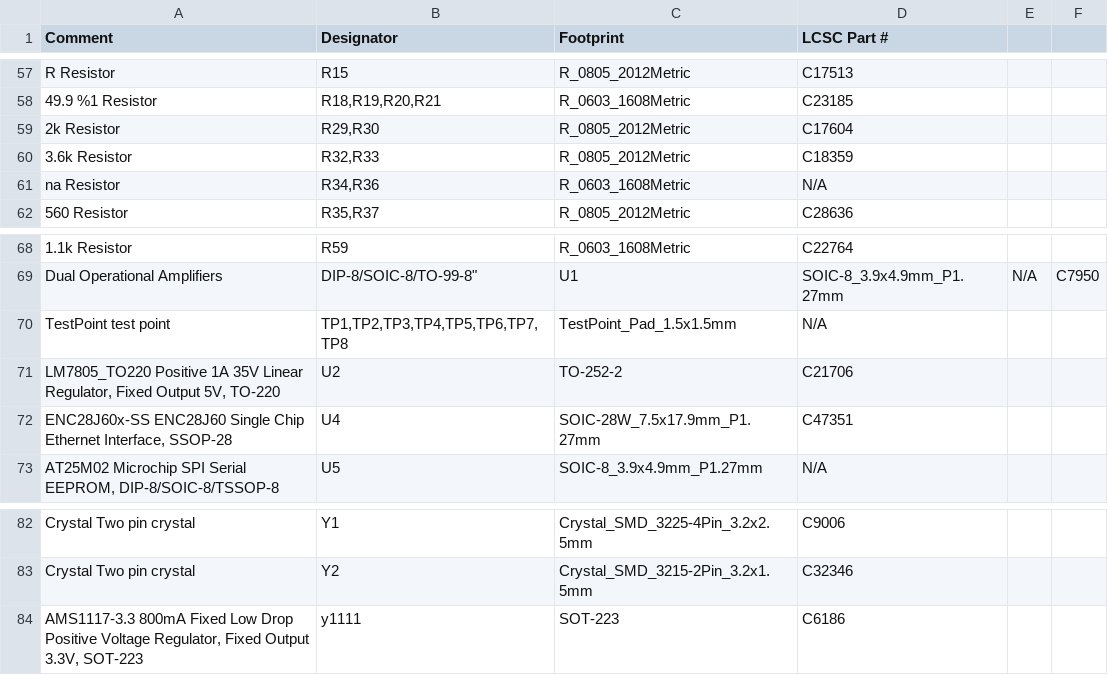
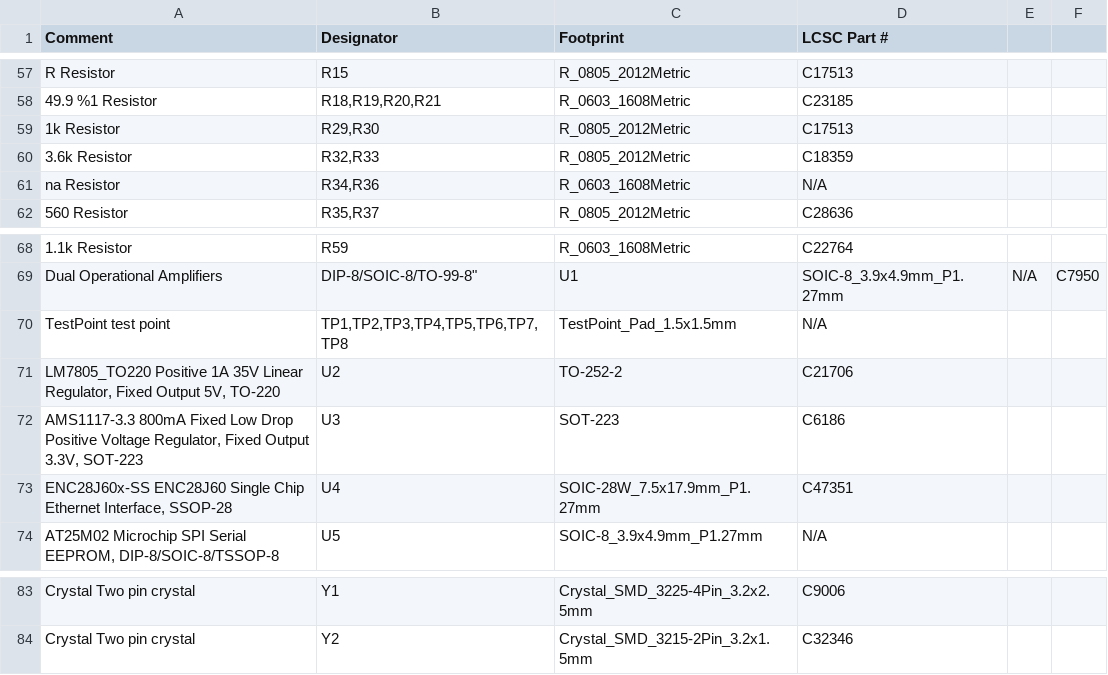
Before and after one commit to softmasterge/hardware_a1, a CSV file: fabrication/part list.csv, drawn as a sheet; only a part is shown, gaps mark what is left out.

```diff
--- a/fabrication/part list.csv
+++ b/fabrication/part list.csv
@@ -58,3 +58,3 @@ R Resistor,R15,R_0805_2012Metric,C17513
 49.9 %1 Resistor,"R18,R19,R20,R21",R_0603_1608Metric,C23185
-2k Resistor,"R29,R30",R_0805_2012Metric, C17604
+1k Resistor,"R29,R30",R_0805_2012Metric, C17513
 3.6k Resistor,"R32,R33",R_0805_2012Metric,C18359
@@ -71,2 +71,3 @@ TestPoint test point,"TP1,TP2,TP3,TP4,TP5,TP6,TP7,TP8",TestPoint_Pad_1.5x1.5mm,N
 "LM7805_TO220 Positive 1A 35V Linear Regulator, Fixed Output 5V, TO-220",U2,TO-252-2,C21706
+"AMS1117-3.3 800mA Fixed Low Drop Positive Voltage Regulator, Fixed Output 3.3V, SOT-223",U3,SOT-223,C6186
 "ENC28J60x-SS ENC28J60 Single Chip Ethernet Interface, SSOP-28",U4,SOIC-28W_7.5x17.9mm_P1.27mm, C47351
@@ -83,2 +84 @@ Crystal Two pin crystal,Y1,Crystal_SMD_3225-4Pin_3.2x2.5mm, C9006
 Crystal Two pin crystal,Y2,Crystal_SMD_3215-2Pin_3.2x1.5mm,C32346
-"AMS1117-3.3 800mA Fixed Low Drop Positive Voltage Regulator, Fixed Output 3.3V, SOT-223",у1111,SOT-223,C6186
```
Also changed, not shown: fabrication/pick and place.csv, small/saxli.csv, 28 other files.
